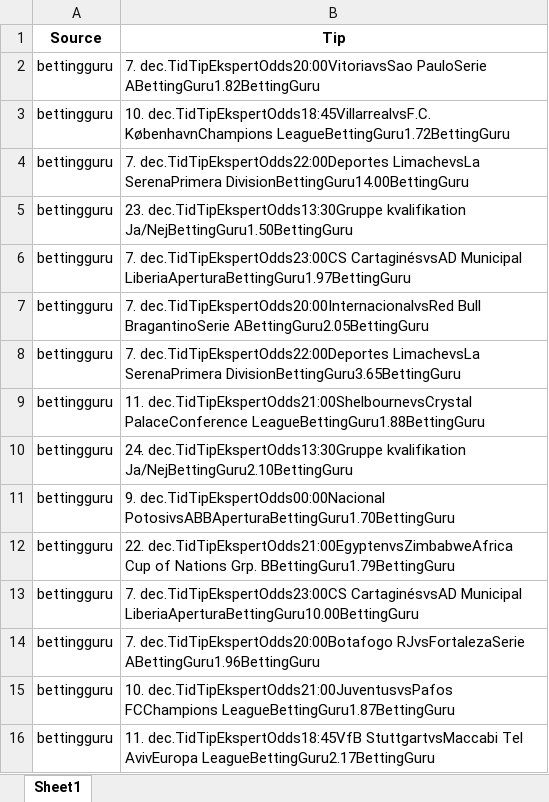
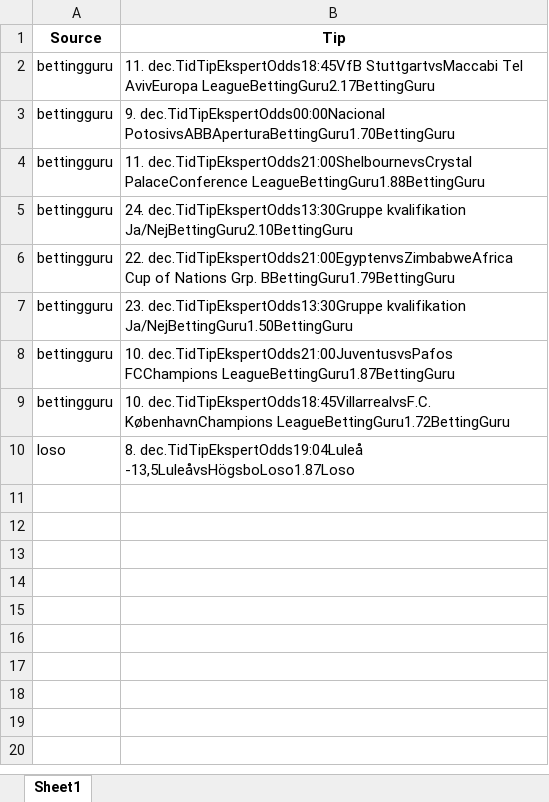
Before and after one commit to mahmad789/alerts, an Excel workbook: betting_tips.xlsx, sheet Sheet1, drawn as a sheet; values as stored, in another font and other column widths than the file's, no borders; removed rows and columns are numbered as before the commit, all else as after; the diff names each change by its address in the sheet, - before the commit and + after, or states it on an @@ line.

```diff
--- a/betting_tips.xlsx (sheet Sheet1)
+++ b/betting_tips.xlsx (sheet Sheet1)
-B2 (Tip): 7. dec.TidTipEkspertOdds20:00VitoriavsSao PauloSerie ABettingGuru1.82BettingGuru
+B2 (Tip): 11. dec.TidTipEkspertOdds18:45VfB StuttgartvsMaccabi Tel AvivEuropa LeagueBettingGuru2.17BettingGuru
-row 4: bettingguru | 7. dec.TidTipEkspertOdds22:00Deportes LimachevsLa SerenaPrimera DivisionBettingGuru14.00BettingGuru
-row 5: bettingguru | 23. dec.TidTipEkspertOdds13:30Gruppe kvalifikation Ja/NejBettingGuru1.50BettingGuru
-row 6: bettingguru | 7. dec.TidTipEkspertOdds23:00CS CartaginésvsAD Municipal LiberiaAperturaBettingGuru1.97BettingGuru
-B3 (Tip): 7. dec.TidTipEkspertOdds20:00InternacionalvsRed Bull BragantinoSerie ABettingGuru2.05BettingGuru
+B3 (Tip): 9. dec.TidTipEkspertOdds00:00Nacional PotosivsABBAperturaBettingGuru1.70BettingGuru
-row 8: bettingguru | 7. dec.TidTipEkspertOdds22:00Deportes LimachevsLa SerenaPrimera DivisionBettingGuru3.65BettingGuru
-row 11: bettingguru | 9. dec.TidTipEkspertOdds00:00Nacional PotosivsABBAperturaBettingGuru1.70BettingGuru
-row 13: bettingguru | 7. dec.TidTipEkspertOdds23:00CS CartaginésvsAD Municipal LiberiaAperturaBettingGuru10.00BettingGuru
-B7 (Tip): 7. dec.TidTipEkspertOdds20:00Botafogo RJvsFortalezaSerie ABettingGuru1.96BettingGuru
+B7 (Tip): 23. dec.TidTipEkspertOdds13:30Gruppe kvalifikation Ja/NejBettingGuru1.50BettingGuru
-row 16: bettingguru | 11. dec.TidTipEkspertOdds18:45VfB StuttgartvsMaccabi Tel AvivEuropa LeagueBettingGuru2.17BettingGuru
@@ row 3 moved to row 9: bettingguru @@
+row 10: loso | 8. dec.TidTipEkspertOdds19:04Luleå -13,5LuleåvsHögsboLoso1.87Loso
```
